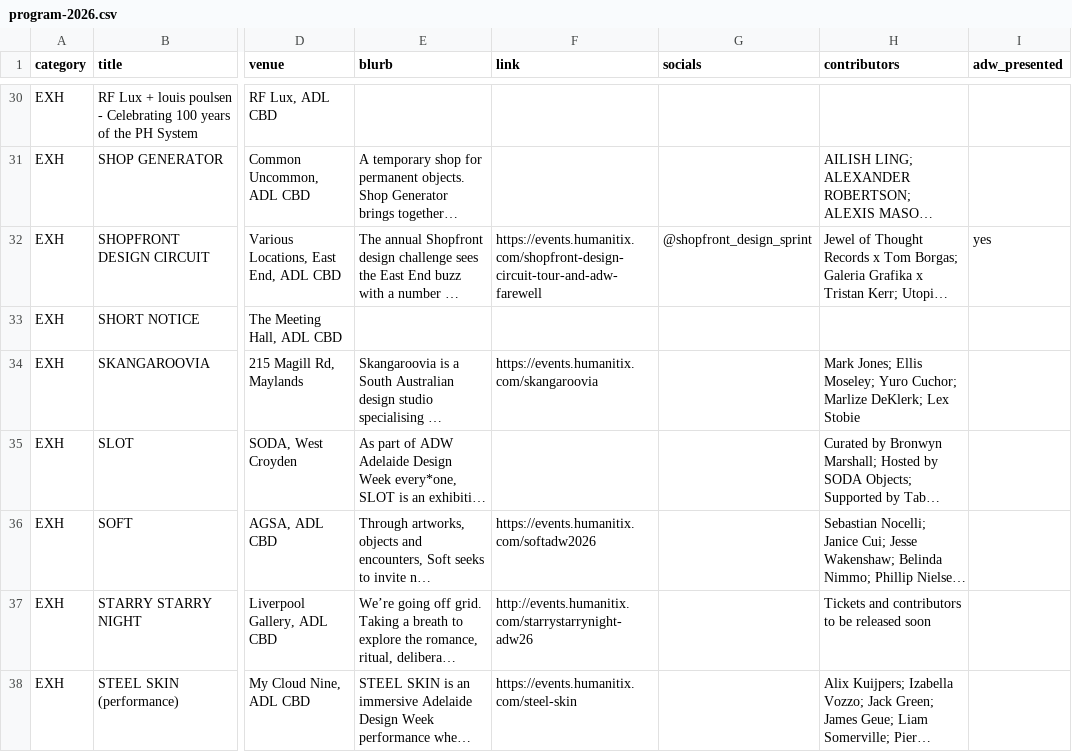
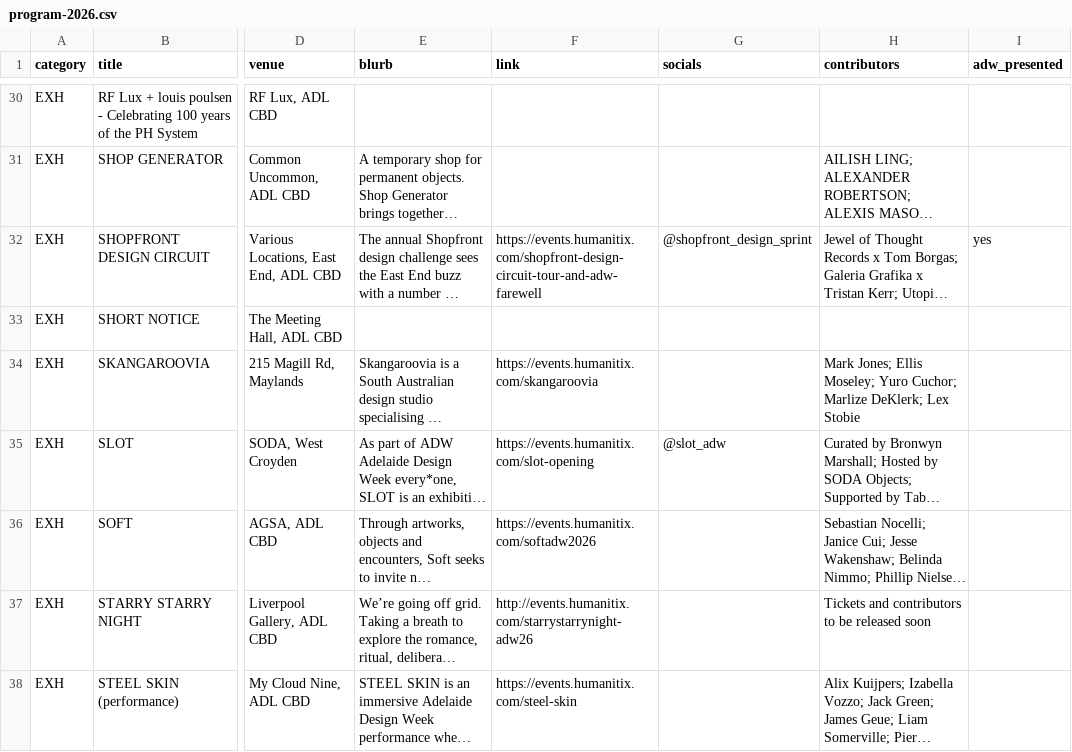
Before and after one commit to apenning-hub/adw-website, a CSV file: src/_data/program-2026.csv, drawn as a sheet; only a part is shown, gaps mark what is left out; long unchanged cells end in …; the diff names each change by its address in the sheet, - before the commit and + after, or states it on an @@ line.

```diff
--- a/src/_data/program-2026.csv
+++ b/src/_data/program-2026.csv
-F35 (link): (empty)
+F35 (link): https://events.humanitix.com/slot-opening
-G35 (socials): (empty)
+G35 (socials): @slot_adw
```
Also changed, not shown: 1 other file.
